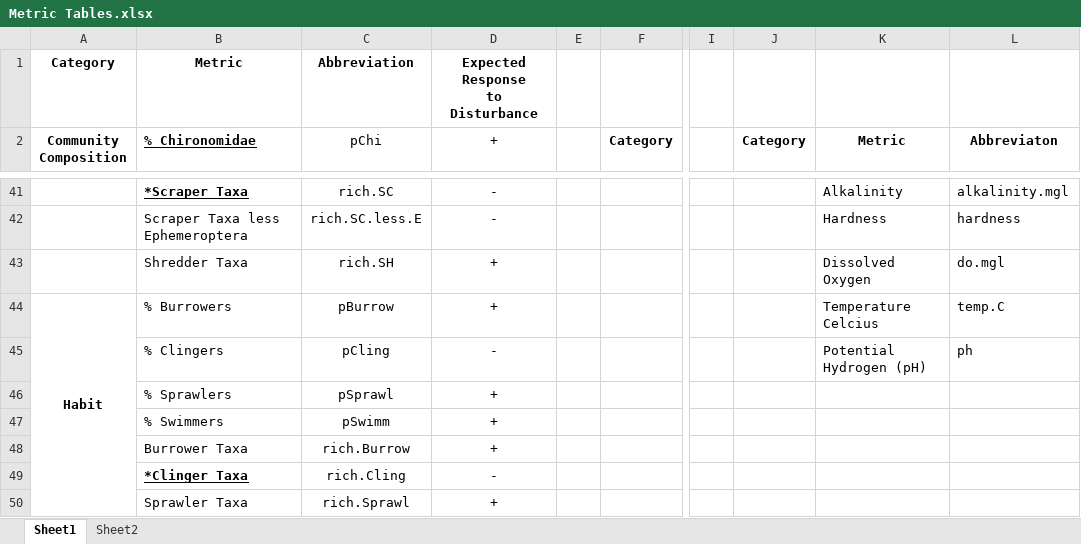
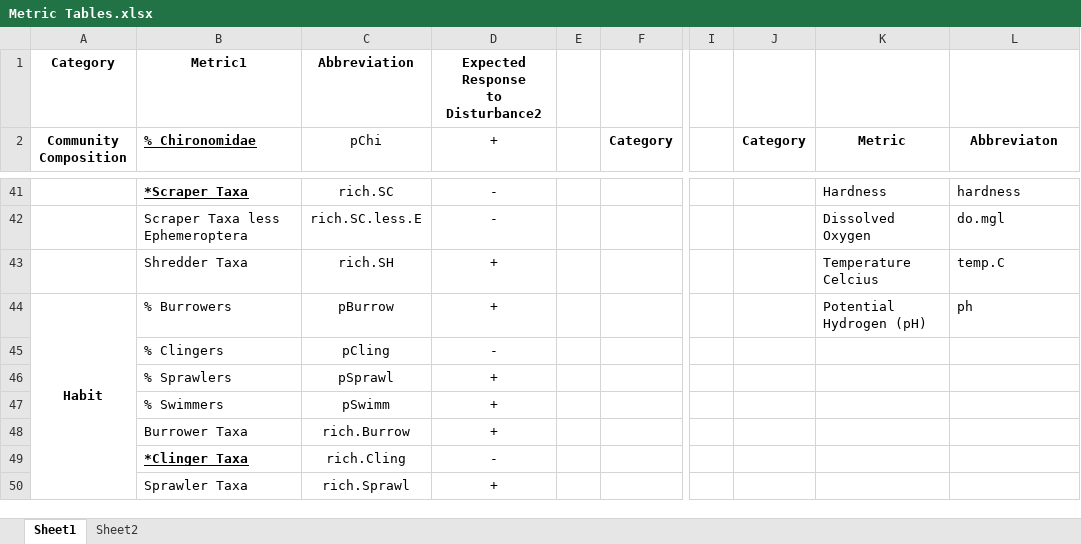
Before and after one commit to mcmillanma/Spatial-Patterns-of-Water-Quality-and-Macroinvertebrate-Communities-within-Mining-influenced-Headwat, an Excel workbook: Tables/Metric Tables.xlsx, sheet Sheet1, drawn as a sheet; only a part is shown, gaps mark what is left out; values as stored, in another font and other column widths than the file's, no borders; ↵ is a line break in a cell; the diff covers the shown part only; the diff names each change by its address in the sheet, - before the commit and + after, or states it on an @@ line.

```diff
--- a/Tables/Metric Tables.xlsx (sheet Sheet1)
+++ b/Tables/Metric Tables.xlsx (sheet Sheet1)
-B1 (% Chironomidae): Metric
+B1 (% Chironomidae): Metric1
-D1 (+): Expected Response ↵ to Disturbance
+D1 (+): Expected Response ↵ to Disturbance2
-K41 (Metric): Alkalinity
+K41 (Metric): Hardness
-L41 (Abbreviaton): alkalinity.mgl
+L41 (Abbreviaton): hardness
-K42 (Metric): Hardness
+K42 (Metric): Dissolved Oxygen
-L42 (Abbreviaton): hardness
+L42 (Abbreviaton): do.mgl
-K43 (Metric): Dissolved Oxygen
+K43 (Metric): Temperature Celcius
-L43 (Abbreviaton): do.mgl
+L43 (Abbreviaton): temp.C
-K44 (Metric): Temperature Celcius
+K44 (Metric): Potential Hydrogen (pH)
-L44 (Abbreviaton): temp.C
+L44 (Abbreviaton): ph
-K45 (Metric): Potential Hydrogen (pH)
+K45 (Metric): (empty)
-L45 (Abbreviaton): ph
+L45 (Abbreviaton): (empty)
```
Also changed, not shown: 48 edited cells and merged cells elsewhere in this sheet, Tables/RDA tables.xlsx, 13 other files.
